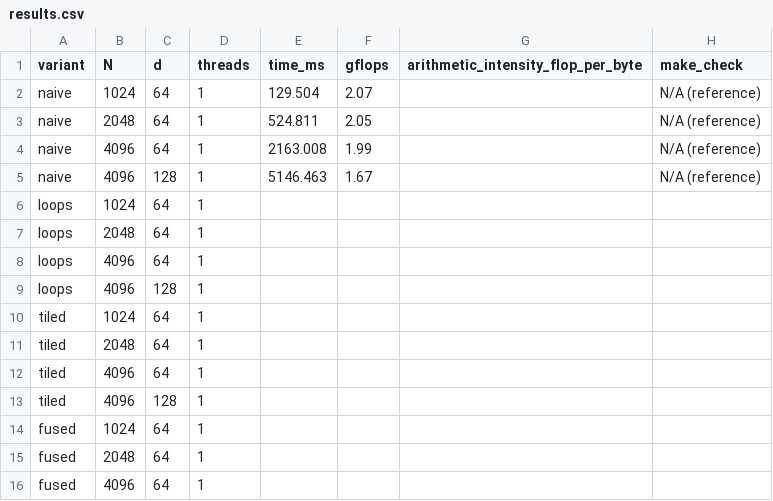
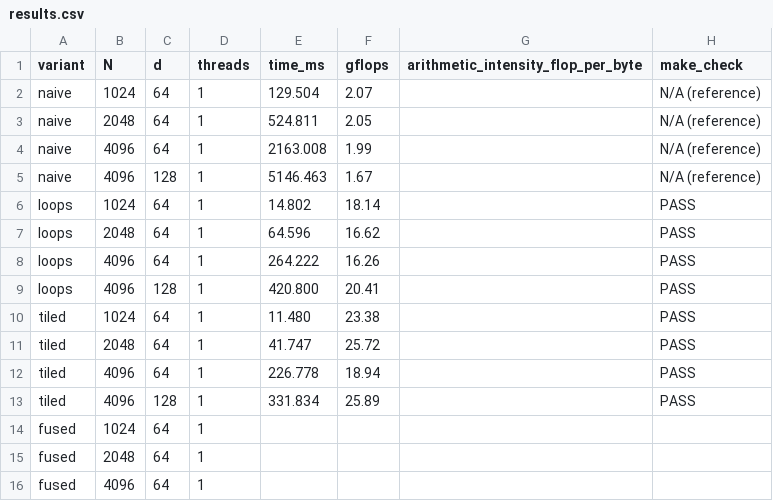
Before and after one commit to Yukash09/CS6886_Assignment_5, a CSV file: results.csv, drawn as a sheet; only a part is shown.

Commit message:
Q1-Q2 report, loops and tiled variants

```diff
--- a/results.csv
+++ b/results.csv
@@ -5,10 +5,10 @@ naive,4096,64,1,2163.008,1.99,,N/A (reference)
 naive,4096,128,1,5146.463,1.67,,N/A (reference)
-loops,1024,64,1,,,,
-loops,2048,64,1,,,,
-loops,4096,64,1,,,,
-loops,4096,128,1,,,,
-tiled,1024,64,1,,,,
-tiled,2048,64,1,,,,
-tiled,4096,64,1,,,,
-tiled,4096,128,1,,,,
+loops,1024,64,1,14.802,18.14,,PASS
+loops,2048,64,1,64.596,16.62,,PASS
+loops,4096,64,1,264.222,16.26,,PASS
+loops,4096,128,1,420.800,20.41,,PASS
+tiled,1024,64,1,11.480,23.38,,PASS
+tiled,2048,64,1,41.747,25.72,,PASS
+tiled,4096,64,1,226.778,18.94,,PASS
+tiled,4096,128,1,331.834,25.89,,PASS
 fused,1024,64,1,,,,
```
Also changed, not shown: 3 other files.
